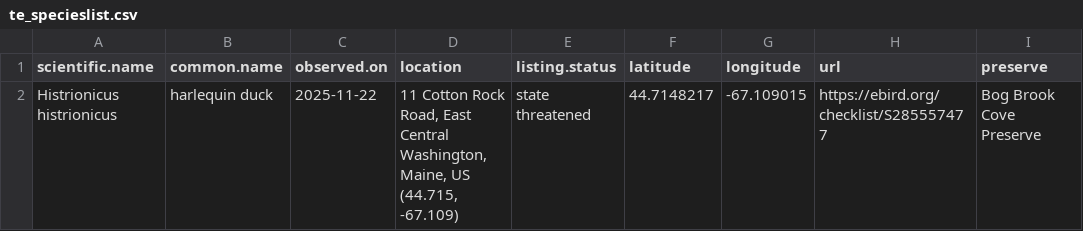
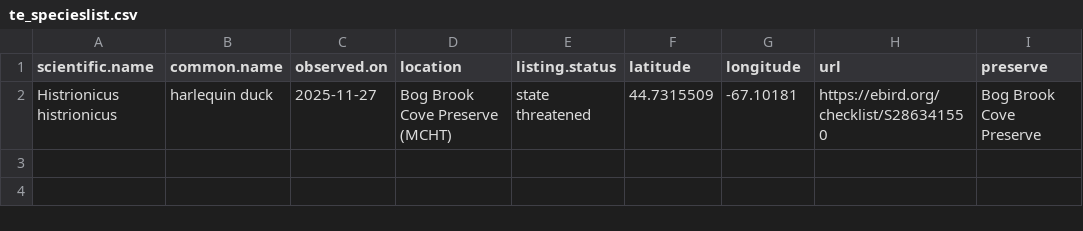
Before and after one commit to Kylelima21/MCHT_early_detection_system, a CSV file: email_alerts/outputs/te_specieslist.csv, drawn as a sheet; only a part is shown; the diff names each change by its address in the sheet, - before the commit and + after, or states it on an @@ line.

```diff
--- a/email_alerts/outputs/te_specieslist.csv
+++ b/email_alerts/outputs/te_specieslist.csv
-C2 (observed.on): 2025-11-22
+C2 (observed.on): 2025-11-27
-D2 (location): 11 Cotton Rock Road, East Central Washington, Maine, US (44.715, -67.109)
+D2 (location): Bog Brook Cove Preserve (MCHT)
-F2 (latitude): 44.7148217
+F2 (latitude): 44.7315509
-G2 (longitude): -67.109015
+G2 (longitude): -67.10181
-H2 (url): https://ebird.org/checklist/S285557477
+H2 (url): https://ebird.org/checklist/S286341550
```
Also changed, not shown: email_alerts/outputs/invasive_pestslist.csv, email_alerts/outputs/rare_specieslist.csv, 2 other files.
